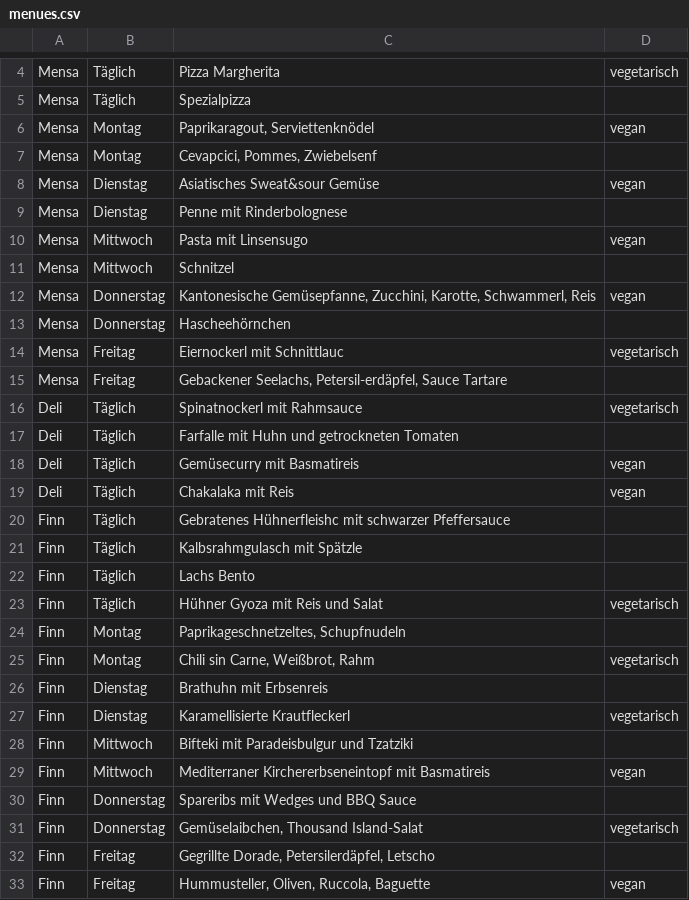
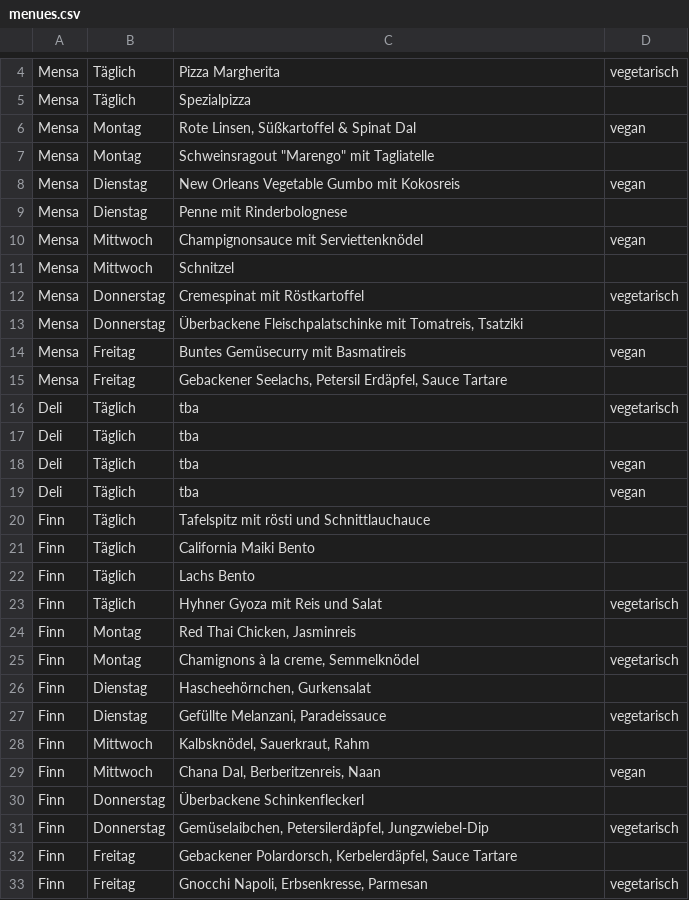
Before and after one commit to ClaraHimmelbauer/mittagsmenue_wu, a CSV file: data/menues.csv, drawn as a sheet; only a part is shown, gaps mark what is left out; the diff covers the shown part only.

Commit message:
first update for this week

```diff
--- a/data/menues.csv
+++ b/data/menues.csv
@@ -5,29 +5,29 @@ Mensa;Täglich;Pizza Margherita;vegetarisch
 Mensa;Täglich;Spezialpizza;
-Mensa;Montag;Paprikaragout, Serviettenknödel;vegan
-Mensa;Montag;Cevapcici, Pommes, Zwiebelsenf;
-Mensa;Dienstag;Asiatisches Sweat&sour Gemüse;vegan
+Mensa;Montag;Rote Linsen, Süßkartoffel & Spinat Dal ;vegan
+Mensa;Montag;"Schweinsragout ""Marengo"" mit Tagliatelle";
+Mensa;Dienstag;New Orleans Vegetable Gumbo mit Kokosreis;vegan
 Mensa;Dienstag;Penne mit Rinderbolognese;
-Mensa;Mittwoch;Pasta mit Linsensugo;vegan
+Mensa;Mittwoch;Champignonsauce mit Serviettenknödel;vegan
 Mensa;Mittwoch;Schnitzel;
-Mensa;Donnerstag;Kantonesische Gemüsepfanne, Zucchini, Karotte, Schwammerl, Reis;vegan
-Mensa;Donnerstag;Hascheehörnchen;
-Mensa;Freitag;Eiernockerl mit Schnittlauc;vegetarisch
-Mensa;Freitag;Gebackener Seelachs, Petersil-erdäpfel, Sauce Tartare;
-Deli;Täglich;Spinatnockerl mit Rahmsauce;vegetarisch
-Deli;Täglich;Farfalle mit Huhn und getrockneten Tomaten;
-Deli;Täglich;Gemüsecurry mit Basmatireis;vegan
-Deli;Täglich;Chakalaka mit Reis;vegan
-Finn;Täglich;Gebratenes Hühnerfleishc mit schwarzer Pfeffersauce;
-Finn;Täglich;Kalbsrahmgulasch mit Spätzle;
+Mensa;Donnerstag;Cremespinat mit Röstkartoffel;vegetarisch
+Mensa;Donnerstag;Überbackene Fleischpalatschinke mit Tomatreis, Tsatziki;
+Mensa;Freitag;Buntes Gemüsecurry mit Basmatireis;vegan
+Mensa;Freitag;Gebackener Seelachs, Petersil Erdäpfel, Sauce Tartare;
+Deli;Täglich;tba;vegetarisch
+Deli;Täglich;tba;
+Deli;Täglich;tba;vegan
+Deli;Täglich;tba;vegan
+Finn;Täglich;Tafelspitz mit rösti und Schnittlauchauce;
+Finn;Täglich;California Maiki Bento;
 Finn;Täglich;Lachs Bento;
-Finn;Täglich;Hühner Gyoza mit Reis und Salat;vegetarisch
-Finn;Montag;Paprikageschnetzeltes, Schupfnudeln;
-Finn;Montag;Chili sin Carne, Weißbrot, Rahm;vegetarisch
-Finn;Dienstag;Brathuhn mit Erbsenreis;
-Finn;Dienstag;Karamellisierte Krautfleckerl;vegetarisch
-Finn;Mittwoch;Bifteki mit Paradeisbulgur und Tzatziki;
-Finn;Mittwoch;Mediterraner Kirchererbseneintopf mit Basmatireis;vegan
-Finn;Donnerstag;Spareribs mit Wedges und BBQ Sauce;
-Finn;Donnerstag;Gemüselaibchen, Thousand Island-Salat;vegetarisch
-Finn;Freitag;Gegrillte Dorade, Petersilerdäpfel, Letscho;
-Finn;Freitag;Hummusteller, Oliven, Ruccola, Baguette;vegan
+Finn;Täglich;Hyhner Gyoza mit Reis und Salat;vegetarisch
+Finn;Montag;Red Thai Chicken, Jasminreis;
+Finn;Montag;Chamignons à la creme, Semmelknödel;vegetarisch
+Finn;Dienstag;Hascheehörnchen, Gurkensalat;
+Finn;Dienstag;Gefüllte Melanzani, Paradeissauce;vegetarisch
+Finn;Mittwoch;Kalbsknödel, Sauerkraut, Rahm;
+Finn;Mittwoch;Chana Dal, Berberitzenreis, Naan;vegan
+Finn;Donnerstag;Überbackene Schinkenfleckerl;
+Finn;Donnerstag;Gemüselaibchen, Petersilerdäpfel, Jungzwiebel-Dip;vegetarisch
+Finn;Freitag;Gebackener Polardorsch, Kerbelerdäpfel, Sauce Tartare;
+Finn;Freitag;Gnocchi Napoli, Erbsenkresse, Parmesan;vegetarisch
```
Also changed, not shown: 1 added row, 1 removed row and 41 edited cells elsewhere in this file.
